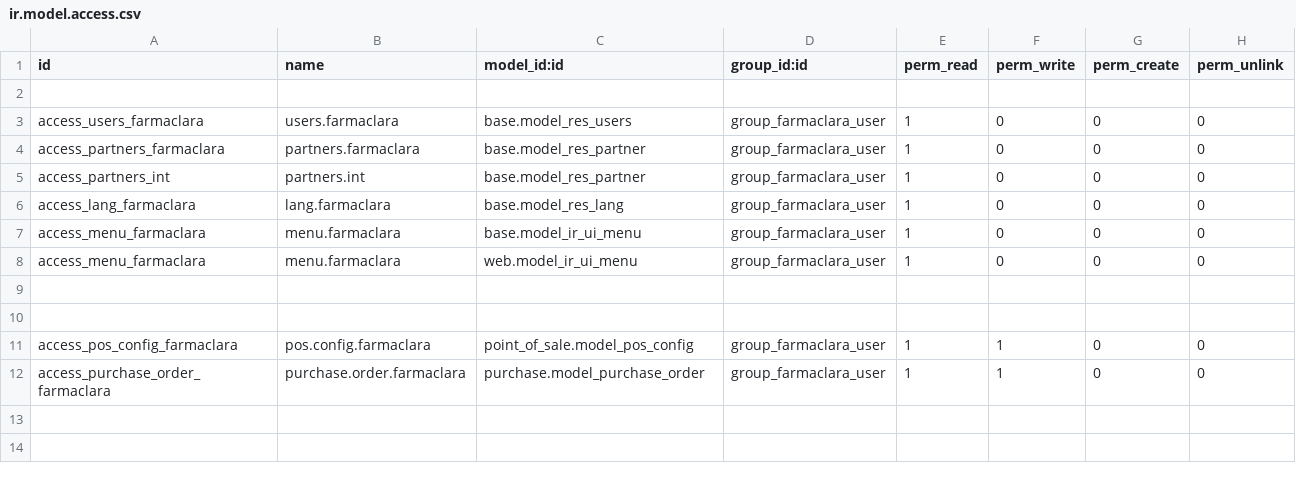
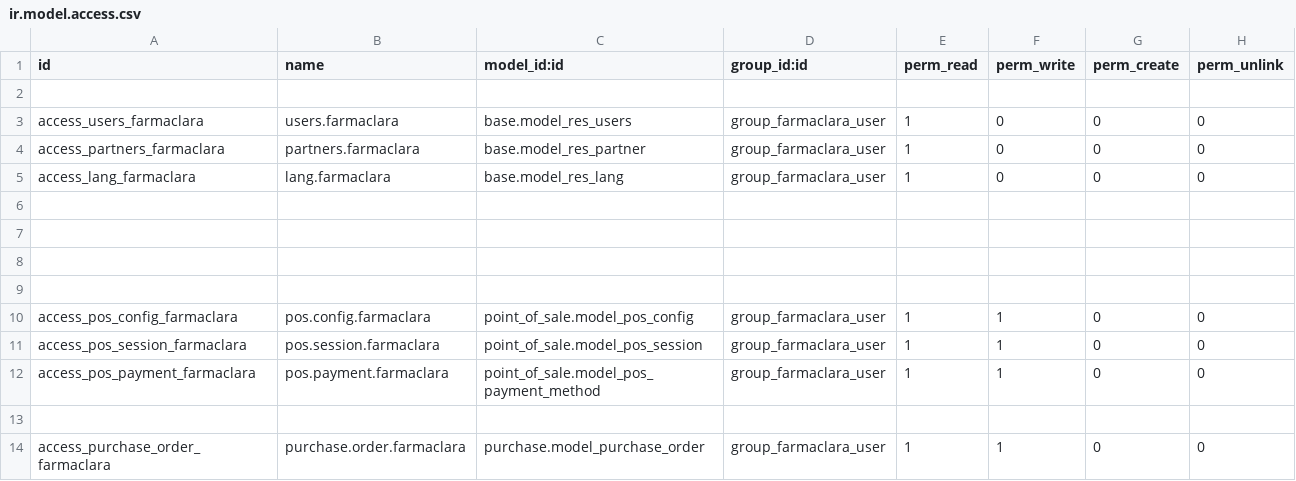
Before and after one commit to R708-0/Odoo, a CSV file: FarmaClara/security/ir.model.access.csv, drawn as a sheet; removed rows and columns are numbered as before the commit, all else as after; the diff names each change by its address in the sheet, - before the commit and + after, or states it on an @@ line.

Commit message:
security 1.3

```diff
--- a/FarmaClara/security/ir.model.access.csv
+++ b/FarmaClara/security/ir.model.access.csv
-row 5: access_partners_int | partners.int | base.model_res_partner | group_farmaclara_user | 1 | 0 | 0 | 0
-row 6: access_menu_farmaclara | menu.farmaclara | base.model_ir_ui_menu | group_farmaclara_user | 1 | 0 | 0 | 0
+row 6: (empty)
-row 7: access_menu_farmaclara | menu.farmaclara | web.model_ir_ui_menu | group_farmaclara_user | 1 | 0 | 0 | 0
+row 7: (empty)
+row 11: access_pos_session_farmaclara | pos.session.farmaclara | point_of_sale.model_pos_session | group_farmaclara_user | 1 | 1 | 0 | 0
+row 12: access_pos_payment_farmaclara | pos.payment.farmaclara | point_of_sale.model_pos_payment_method | group_farmaclara_user | 1 | 1 | 0 | 0
+row 13: (empty)
```
Also changed, not shown: 3 other files.
